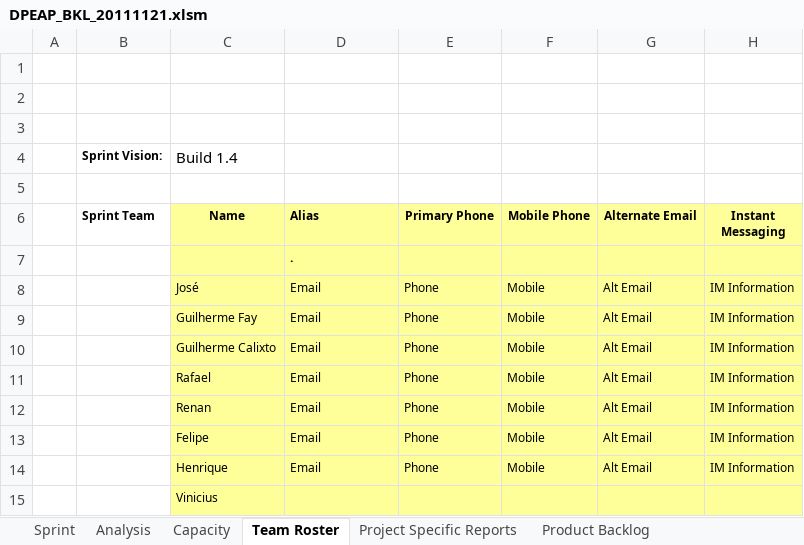
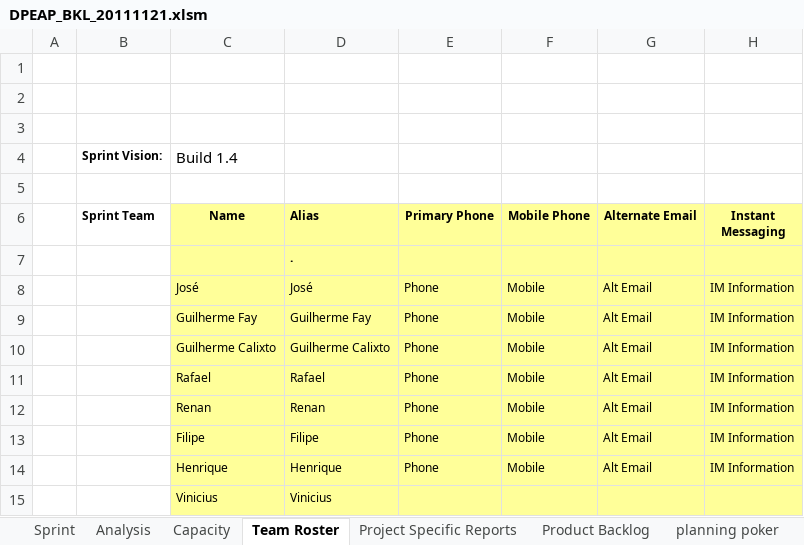
Before and after one commit to carlosneo/dotprojecteap, an Excel workbook: Dot Project EAP/4. System Management/Backlog/DPEAP_BKL_20111121.xlsm, sheet Team Roster, drawn as a sheet; values as stored, in another font and other column widths than the file's, no borders; the diff names each change by its address in the sheet, - before the commit and + after, or states it on an @@ line.

```diff
--- a/Dot Project EAP/4. System Management/Backlog/DPEAP_BKL_20111121.xlsm (sheet Team Roster)
+++ b/Dot Project EAP/4. System Management/Backlog/DPEAP_BKL_20111121.xlsm (sheet Team Roster)
+sheet tab: planning poker
-D8 (Alias): Email
+D8 (Alias): José
-D9 (Alias): Email
+D9 (Alias): Guilherme Fay
-D10 (Alias): Email
+D10 (Alias): Guilherme Calixto
-D11 (Alias): Email
+D11 (Alias): Rafael
-D12 (Alias): Email
+D12 (Alias): Renan
-C13 (Name): Felipe
+C13 (Name): Filipe
-D13 (Alias): Email
+D13 (Alias): Filipe
-D14 (Alias): Email
+D14 (Alias): Henrique
-D15 (Alias): (empty)
+D15 (Alias): Vinicius
```
Also changed, not shown: sheet Sprint, sheet Analysis, sheet Project Specific Reports, sheet Product Backlog, charts or pictures.
